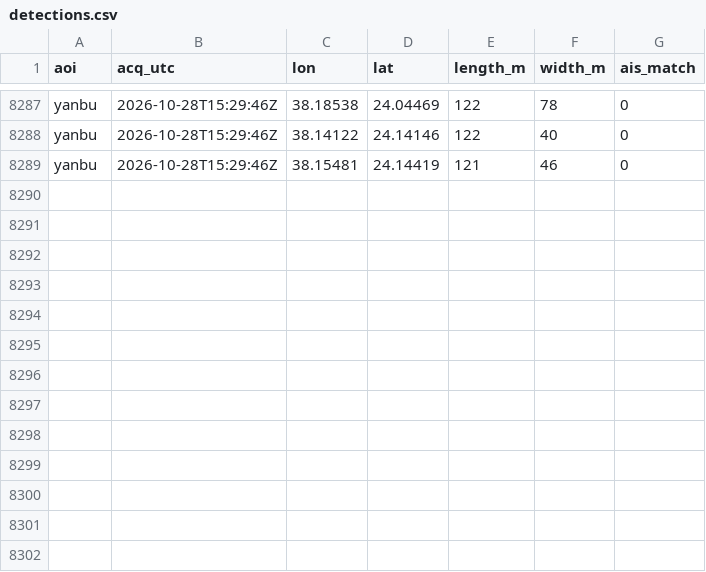
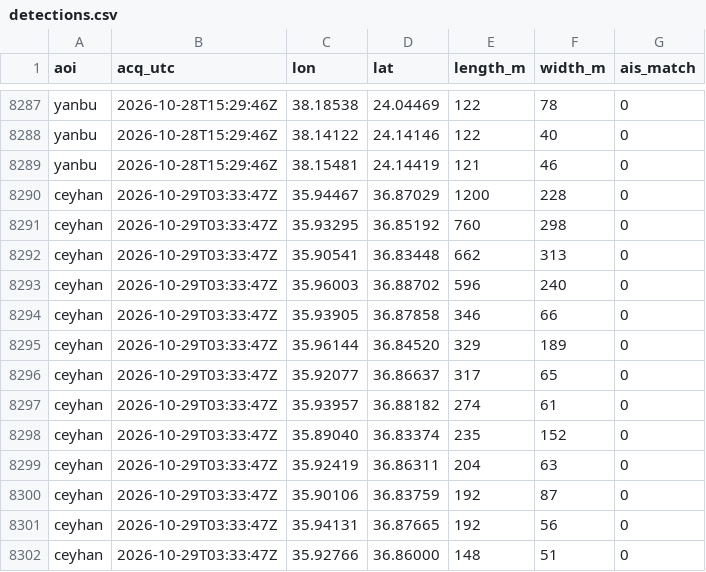
Before and after one commit to ferrialessandro32-wq/hormuz-sat, a CSV file: data/detections.csv, drawn as a sheet; only a part is shown, gaps mark what is left out.

```diff
--- a/data/detections.csv
+++ b/data/detections.csv
@@ -8289 +8289,14 @@ yanbu,2026-10-28T15:29:46Z,38.14122,24.14146,122,40,0
 yanbu,2026-10-28T15:29:46Z,38.15481,24.14419,121,46,0
+ceyhan,2026-10-29T03:33:47Z,35.94467,36.87029,1200,228,0
+ceyhan,2026-10-29T03:33:47Z,35.93295,36.85192,760,298,0
+ceyhan,2026-10-29T03:33:47Z,35.90541,36.83448,662,313,0
+ceyhan,2026-10-29T03:33:47Z,35.96003,36.88702,596,240,0
+ceyhan,2026-10-29T03:33:47Z,35.93905,36.87858,346,66,0
+ceyhan,2026-10-29T03:33:47Z,35.96144,36.84520,329,189,0
+ceyhan,2026-10-29T03:33:47Z,35.92077,36.86637,317,65,0
+ceyhan,2026-10-29T03:33:47Z,35.93957,36.88182,274,61,0
+ceyhan,2026-10-29T03:33:47Z,35.89040,36.83374,235,152,0
+ceyhan,2026-10-29T03:33:47Z,35.92419,36.86311,204,63,0
+ceyhan,2026-10-29T03:33:47Z,35.90106,36.83759,192,87,0
+ceyhan,2026-10-29T03:33:47Z,35.94131,36.87665,192,56,0
+ceyhan,2026-10-29T03:33:47Z,35.92766,36.86000,148,51,0
```
Also changed, not shown: data/sat_counts.csv, 5 other files.
